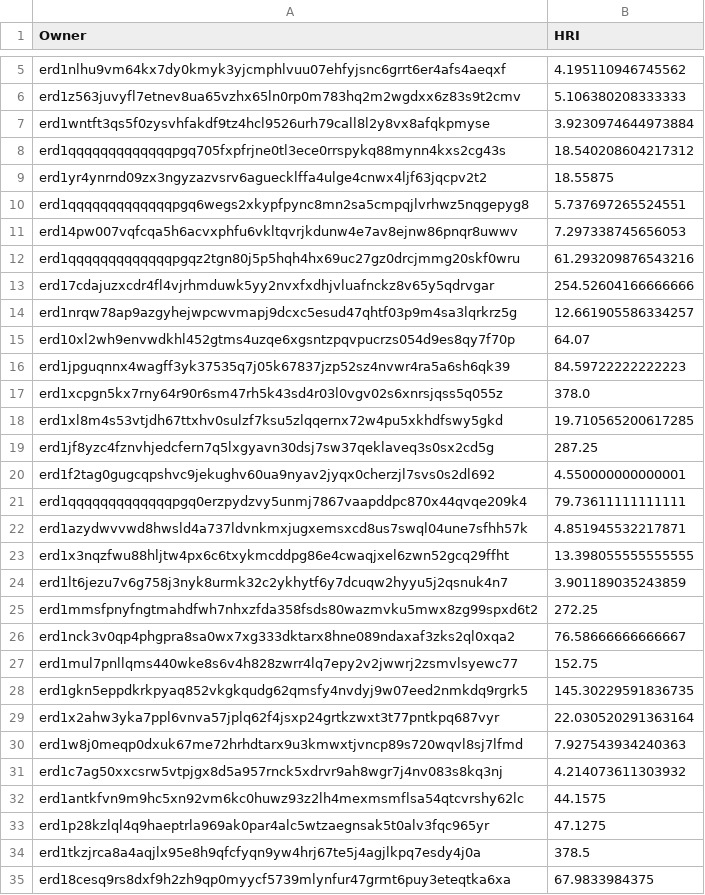
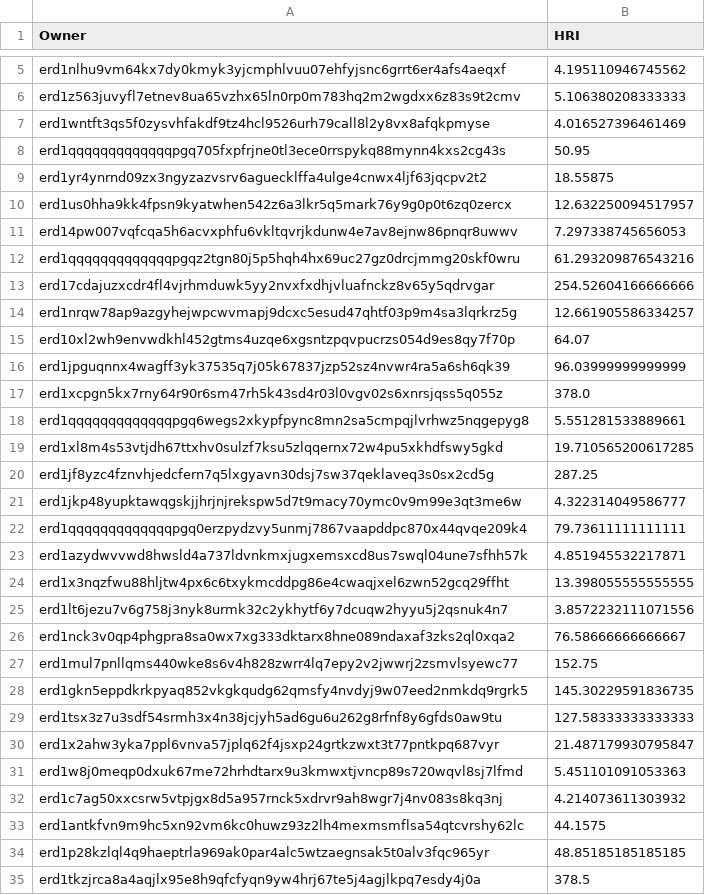
Before and after one commit to jacksmedia/hriapp, a CSV file: HolderHRI.csv, drawn as a sheet; only a part is shown, gaps mark what is left out; the shorter side is filled out with more unchanged rows; the diff covers the shown part only.

```diff
--- a/HolderHRI.csv
+++ b/HolderHRI.csv
@@ -6,6 +6,6 @@ erd1nlhu9vm64kx7dy0kmyk3yjcmphlvuu07ehfyjsnc6grrt6er4afs4aeqxf,4.195110946745562
 erd1z563juvyfl7etnev8ua65vzhx65ln0rp0m783hq2m2wgdxx6z83s9t2cmv,5.106380208333333
-erd1wntft3qs5f0zysvhfakdf9tz4hcl9526urh79call8l2y8vx8afqkpmyse,3.9230974644973884
-erd1qqqqqqqqqqqqqpgq705fxpfrjne0tl3ece0rrspykq88mynn4kxs2cg43s,18.540208604217312
+erd1wntft3qs5f0zysvhfakdf9tz4hcl9526urh79call8l2y8vx8afqkpmyse,4.016527396461469
+erd1qqqqqqqqqqqqqpgq705fxpfrjne0tl3ece0rrspykq88mynn4kxs2cg43s,50.95
 erd1yr4ynrnd09zx3ngyzazvsrv6aguecklffa4ulge4cnwx4ljf63jqcpv2t2,18.55875
-erd1qqqqqqqqqqqqqpgq6wegs2xkypfpync8mn2sa5cmpqjlvrhwz5nqgepyg8,5.737697265524551
+erd1us0hha9kk4fpsn9kyatwhen542z6a3lkr5q5mark76y9g0p0t6zq0zercx,12.632250094517957
 erd14pw007vqfcqa5h6acvxphfu6vkltqvrjkdunw4e7av8ejnw86pnqr8uwwv,7.297338745656053
@@ -15,7 +15,8 @@ erd1nrqw78ap9azgyhejwpcwvmapj9dcxc5esud47qhtf03p9m4sa3lqrkrz5g,12.66190558633425
 erd10xl2wh9envwdkhl452gtms4uzqe6xgsntzpqvpucrzs054d9es8qy7f70p,64.07
-erd1jpguqnnx4wagff3yk37535q7j05k67837jzp52sz4nvwr4ra5a6sh6qk39,84.59722222222223
+erd1jpguqnnx4wagff3yk37535q7j05k67837jzp52sz4nvwr4ra5a6sh6qk39,96.03999999999999
 erd1xcpgn5kx7rny64r90r6sm47rh5k43sd4r03l0vgv02s6xnrsjqss5q055z,378.0
+erd1qqqqqqqqqqqqqpgq6wegs2xkypfpync8mn2sa5cmpqjlvrhwz5nqgepyg8,5.551281533889661
 erd1xl8m4s53vtjdh67ttxhv0sulzf7ksu5zlqqernx72w4pu5xkhdfswy5gkd,19.710565200617285
 erd1jf8yzc4fznvhjedcfern7q5lxgyavn30dsj7sw37qeklaveq3s0sx2cd5g,287.25
-erd1f2tag0gugcqpshvc9jekughv60ua9nyav2jyqx0cherzjl7svs0s2dl692,4.550000000000001
+erd1jkp48yupktawqgskjjhrjnjrekspw5d7t9macy70ymc0v9m99e3qt3me6w,4.322314049586777
 erd1qqqqqqqqqqqqqpgq0erzpydzvy5unmj7867vaapddpc870x44qvqe209k4,79.73611111111111
@@ -23,4 +24,3 @@ erd1azydwvvwd8hwsld4a737ldvnkmxjugxemsxcd8us7swql04une7sfhh57k,4.851945532217871
 erd1x3nqzfwu88hljtw4px6c6txykmcddpg86e4cwaqjxel6zwn52gcq29ffht,13.398055555555555
-erd1lt6jezu7v6g758j3nyk8urmk32c2ykhytf6y7dcuqw2hyyu5j2qsnuk4n7,3.901189035243859
-erd1mmsfpnyfngtmahdfwh7nhxzfda358fsds80wazmvku5mwx8zg99spxd6t2,272.25
+erd1lt6jezu7v6g758j3nyk8urmk32c2ykhytf6y7dcuqw2hyyu5j2qsnuk4n7,3.8572232111071556
 erd1nck3v0qp4phgpra8sa0wx7xg333dktarx8hne089ndaxaf3zks2ql0xqa2,76.58666666666667
@@ -28,7 +28,8 @@ erd1mul7pnllqms440wke8s6v4h828zwrr4lq7epy2v2jwwrj2zsmvlsyewc77,152.75
 erd1gkn5eppdkrkpyaq852vkgkqudg62qmsfy4nvdyj9w07eed2nmkdq9rgrk5,145.30229591836735
-erd1x2ahw3yka7ppl6vnva57jplq62f4jsxp24grtkzwxt3t77pntkpq687vyr,22.030520291363164
-erd1w8j0meqp0dxuk67me72hrhdtarx9u3kmwxtjvncp89s720wqvl8sj7lfmd,7.927543934240363
+erd1tsx3z7u3sdf54srmh3x4n38jcjyh5ad6gu6u262g8rfnf8y6gfds0aw9tu,127.58333333333333
+erd1x2ahw3yka7ppl6vnva57jplq62f4jsxp24grtkzwxt3t77pntkpq687vyr,21.487179930795847
+erd1w8j0meqp0dxuk67me72hrhdtarx9u3kmwxtjvncp89s720wqvl8sj7lfmd,5.451101091053363
 erd1c7ag50xxcsrw5vtpjgx8d5a957rnck5xdrvr9ah8wgr7j4nv083s8kq3nj,4.214073611303932
 erd1antkfvn9m9hc5xn92vm6kc0huwz93z2lh4mexmsmflsa54qtcvrshy62lc,44.1575
-erd1p28kzlql4q9haeptrla969ak0par4alc5wtzaegnsak5t0alv3fqc965yr,47.1275
+erd1p28kzlql4q9haeptrla969ak0par4alc5wtzaegnsak5t0alv3fqc965yr,48.85185185185185
 erd1tkzjrca8a4aqjlx95e8h9qfcfyqn9yw4hrj67te5j4agjlkpq7esdy4j0a,378.5
```
Also changed, not shown: 7 added rows, 11 removed rows and 12 edited cells elsewhere in this file, CombeyHolder.csv, CombotsHolder.csv, 1 other file.
